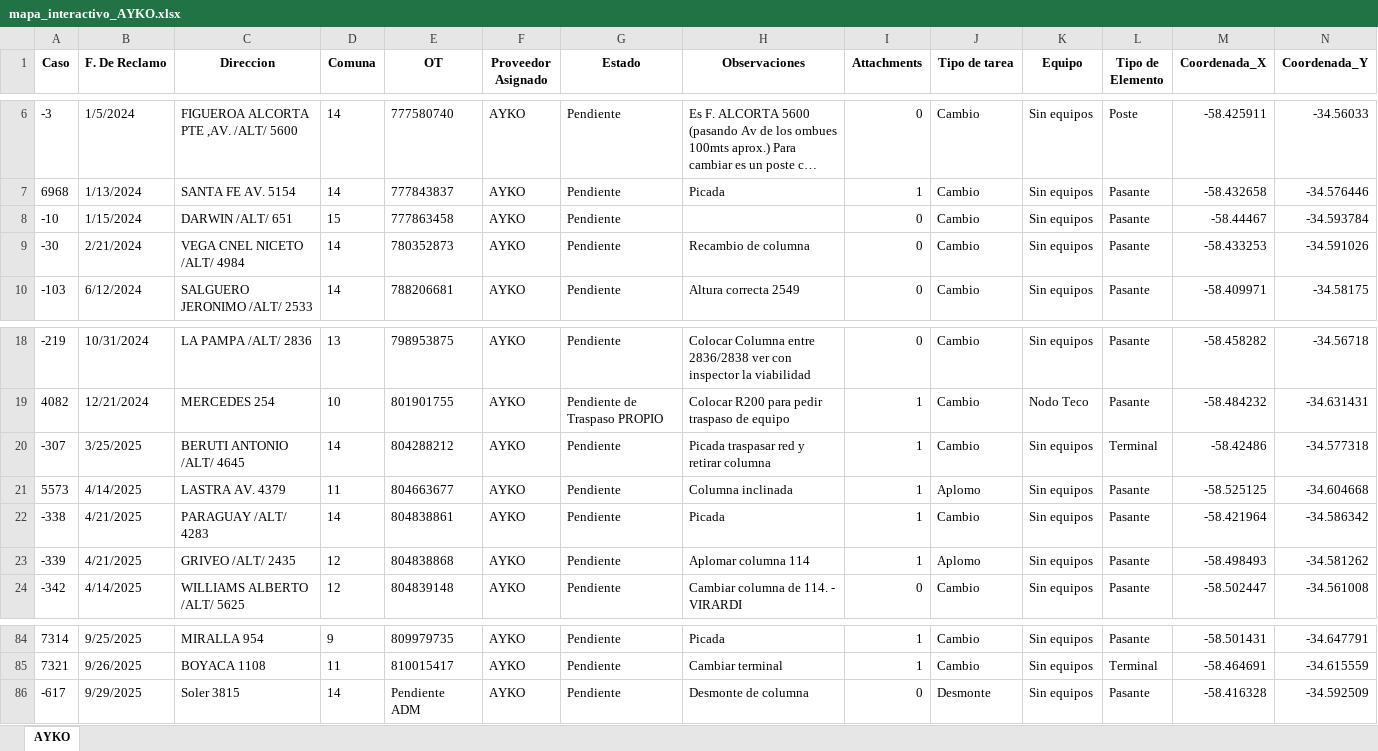
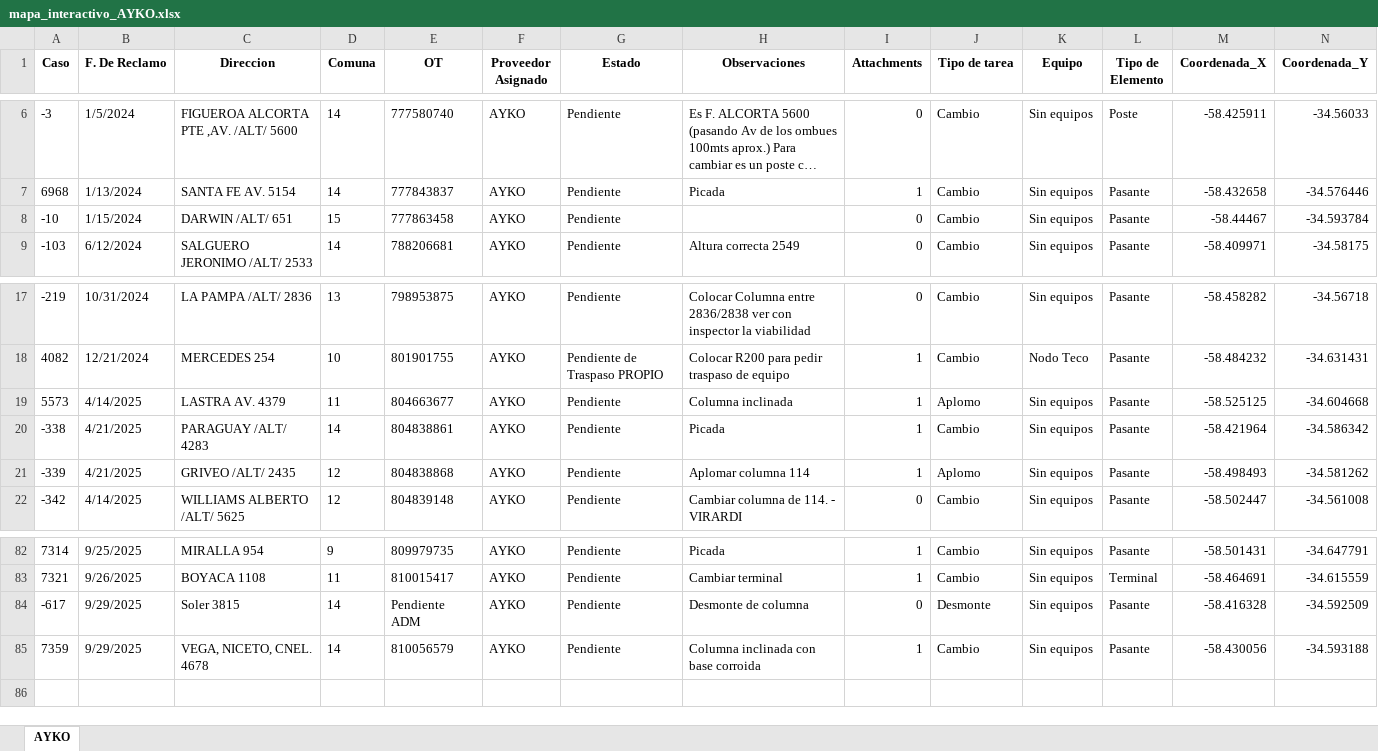
Before and after one commit to gestiondereclamosteco/ayko, an Excel workbook: mapa_interactivo_AYKO.xlsx, sheet AYKO, drawn as a sheet; only a part is shown, gaps mark what is left out; long unchanged cells end in …; values as stored, in another font and other column widths than the file's, no borders; removed rows and columns are numbered as before the commit, all else as after; rows hold the shown columns only; the diff names each change by its address in the sheet, - before the commit and + after, or states it on an @@ line.

Commit message:
🔄 Actualización automática del mapa (2025-09-29 20:04:35)

```diff
--- a/mapa_interactivo_AYKO.xlsx (sheet AYKO)
+++ b/mapa_interactivo_AYKO.xlsx (sheet AYKO)
-row 9: -30 | 2/21/2024 | VEGA CNEL NICETO /ALT/ 4984 | 14 | 780352873 | AYKO | Pendiente | Recambio de columna | 0 | Cambio | Sin equipos | Pasante | -58.433253 | -34.591026
-row 20: -307 | 3/25/2025 | BERUTI ANTONIO /ALT/ 4645 | 14 | 804288212 | AYKO | Pendiente | Picada traspasar red y retirar columna | 1 | Cambio | Sin equipos | Terminal | -58.42486 | -34.577318
+row 85: 7359 | 9/29/2025 | VEGA, NICETO, CNEL. 4678 | 14 | 810056579 | AYKO | Pendiente | Columna inclinada con base corroida | 1 | Cambio | Sin equipos | Pasante | -58.430056 | -34.593188
```
Also changed, not shown: 1 other file.
